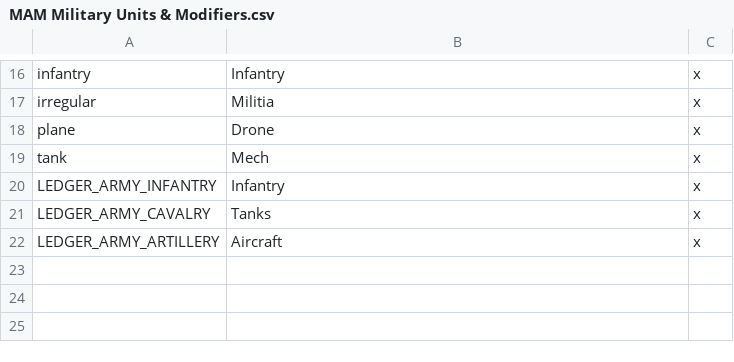
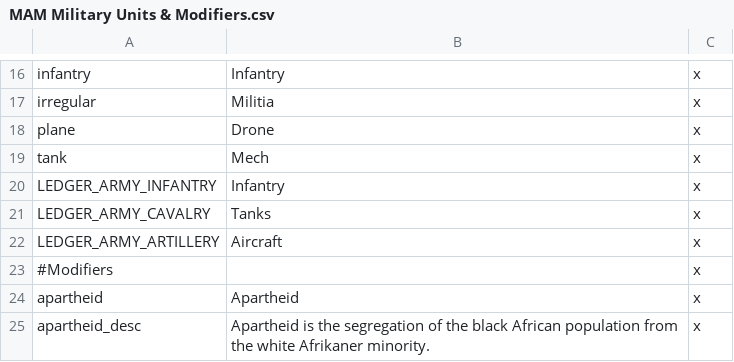
Before and after one commit to Resoig/modern-age-mod, a CSV file: Modern Age Mod/localisation/MAM Military Units & Modifiers.csv, drawn as a sheet; only a part is shown, gaps mark what is left out.

```diff
--- a/Modern Age Mod/localisation/MAM Military Units & Modifiers.csv
+++ b/Modern Age Mod/localisation/MAM Military Units & Modifiers.csv
@@ -22 +22,4 @@ LEDGER_ARMY_CAVALRY;Tanks;x
 LEDGER_ARMY_ARTILLERY;Aircraft;x
+#Modifiers;;x
+apartheid;Apartheid;x
+apartheid_desc;Apartheid is the segregation of the black African population from the white Afrikaner minority.;x
```
Also changed, not shown: Modern Age Mod/localisation/MAM Events & Decisions.csv, 7 other files.
